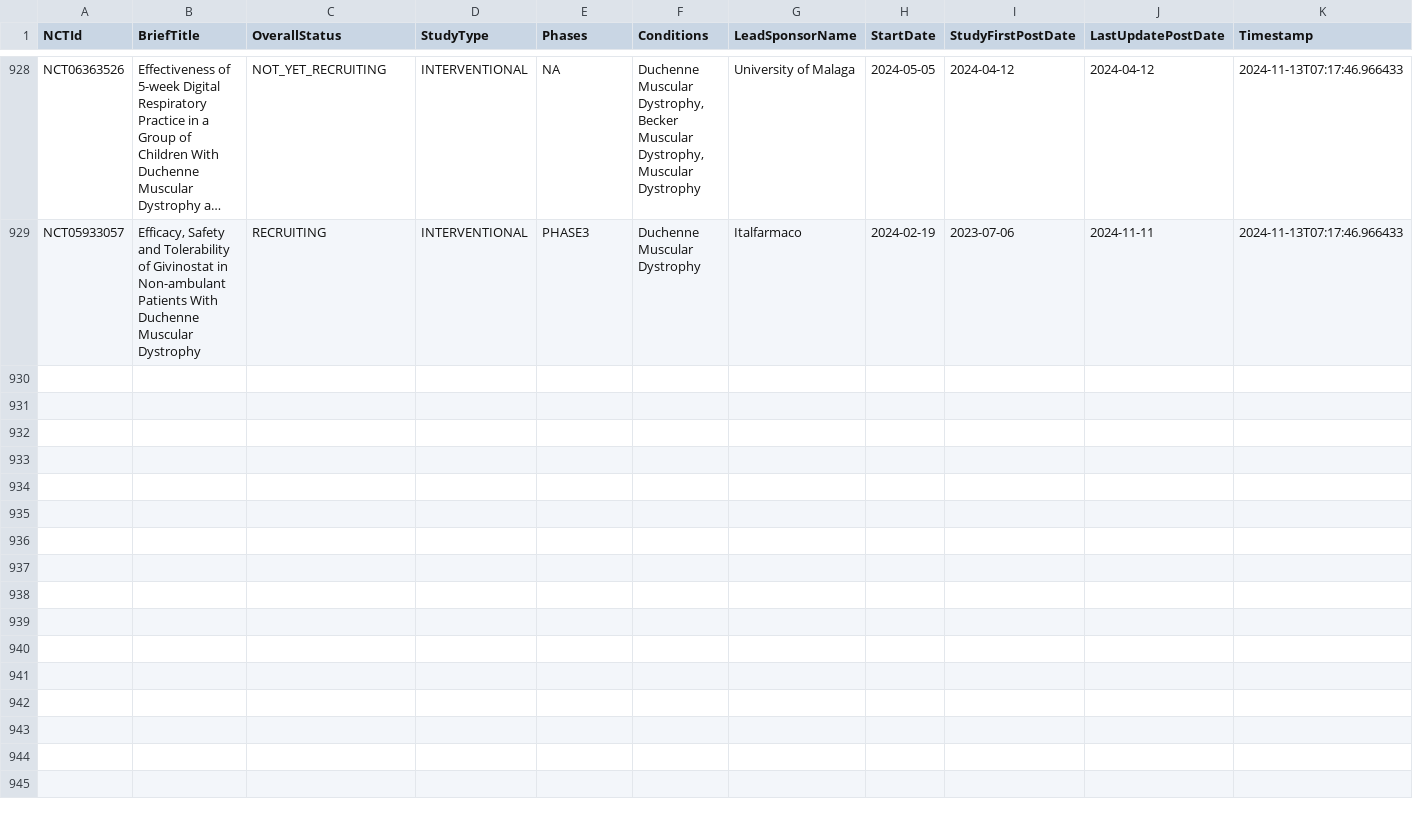
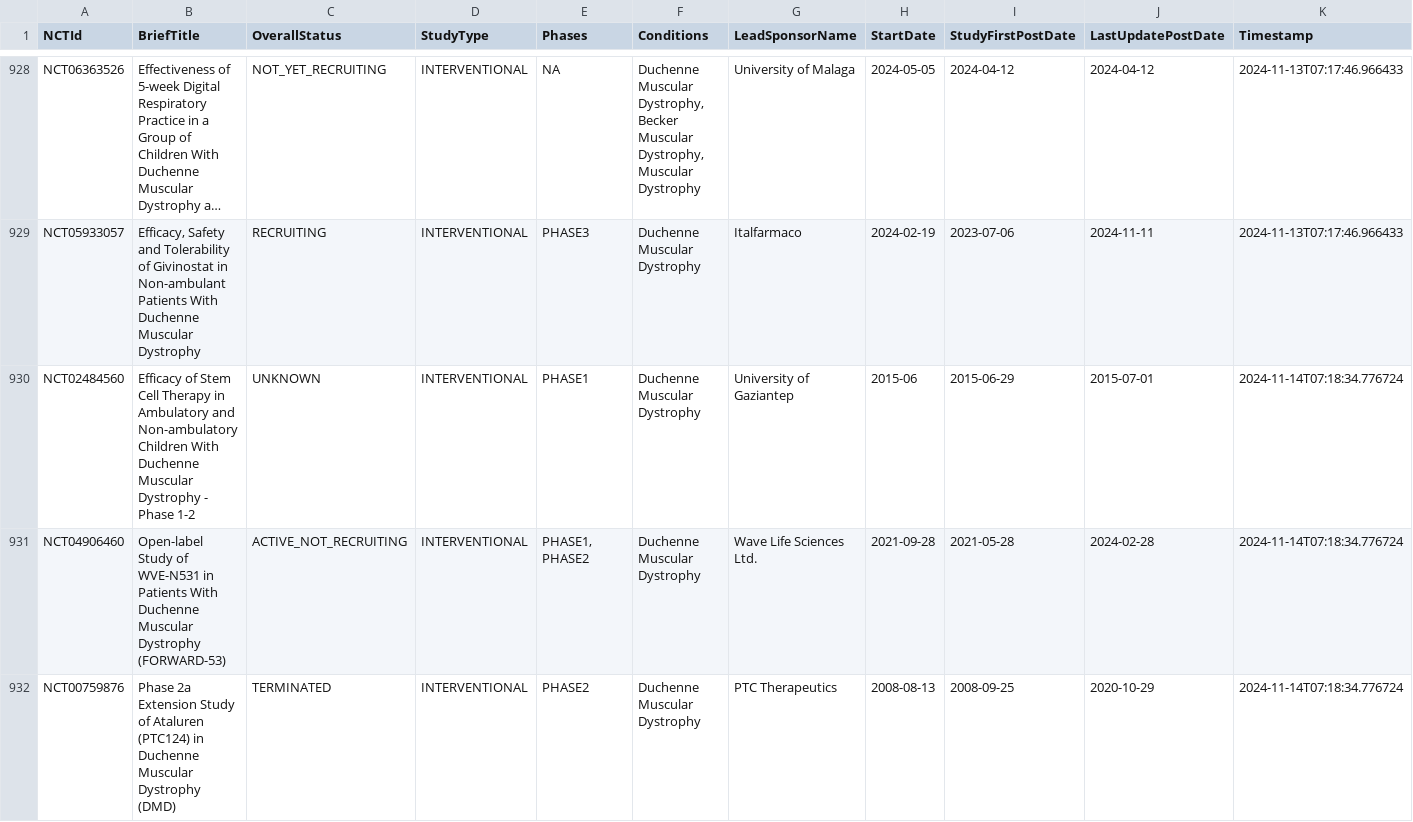
Before and after one commit to dgarzon11/clinicaltrialsHFpEF, a CSV file: duchenne_studies_history.csv, drawn as a sheet; only a part is shown, gaps mark what is left out; long unchanged cells end in …; the diff names each change by its address in the sheet, - before the commit and + after, or states it on an @@ line.

```diff
--- a/duchenne_studies_history.csv
+++ b/duchenne_studies_history.csv
+row 930: NCT02484560 | Efficacy of Stem Cell Therapy in Ambulatory and Non-ambulatory Children With Duchenne Muscular Dystrophy - Phase 1-2 | UNKNOWN | INTERVENTIONAL | PHASE1 | Duchenne Muscular Dystrophy | University of Gaziantep | 2015-06 | 2015-06-29 | 2015-07-01 | 2024-11-14T07:18:34.776724
+row 931: NCT04906460 | Open-label Study of WVE-N531 in Patients With Duchenne Muscular Dystrophy (FORWARD-53) | ACTIVE_NOT_RECRUITING | INTERVENTIONAL | PHASE1, PHASE2 | Duchenne Muscular Dystrophy | Wave Life Sciences Ltd. | 2021-09-28 | 2021-05-28 | 2024-02-28 | 2024-11-14T07:18:34.776724
+row 932: NCT00759876 | Phase 2a Extension Study of Ataluren (PTC124) in Duchenne Muscular Dystrophy (DMD) | TERMINATED | INTERVENTIONAL | PHASE2 | Duchenne Muscular Dystrophy | PTC Therapeutics | 2008-08-13 | 2008-09-25 | 2020-10-29 | 2024-11-14T07:18:34.776724
```
Also changed, not shown: duchenne_studies_sample.csv, 1 other file.
